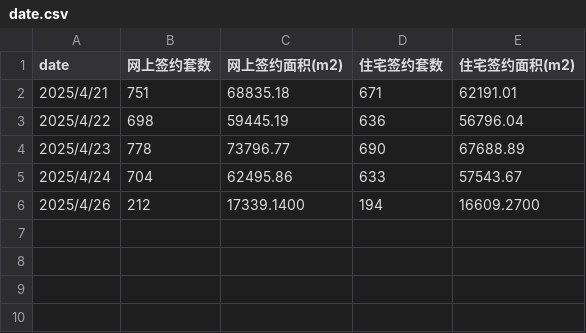
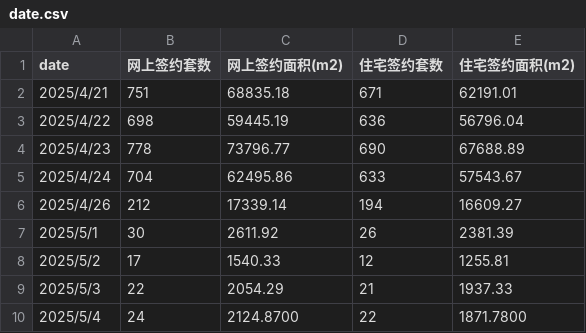
Before and after one commit to liuyanhui/real_estate_trans_tracking, a CSV file: date.csv, drawn as a sheet.

```diff
--- a/date.csv
+++ b/date.csv
@@ -5,2 +5,6 @@ date,网上签约套数,网上签约面积(m2),住宅签约套数,住宅签约
 2025/4/24,704,62495.86,633,57543.67
-2025/4/26,212,17339.1400,194,16609.2700
+2025/4/26,212,17339.14,194,16609.27
+2025/5/1,30,2611.92,26,2381.39
+2025/5/2,17,1540.33,12,1255.81
+2025/5/3,22,2054.29,21,1937.33
+2025/5/4,24,2124.8700,22,1871.7800
```
Also changed, not shown: 1 other file.
